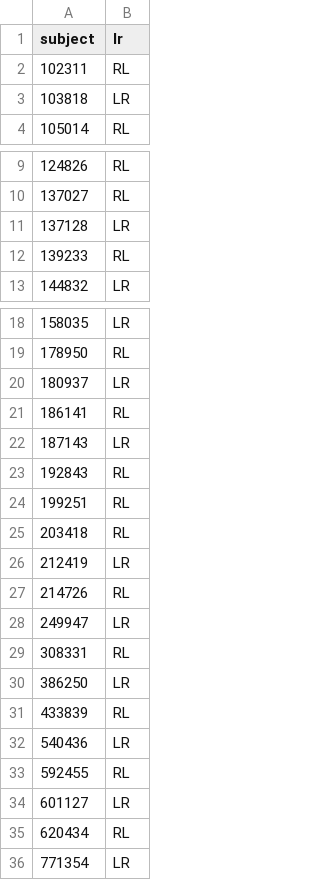
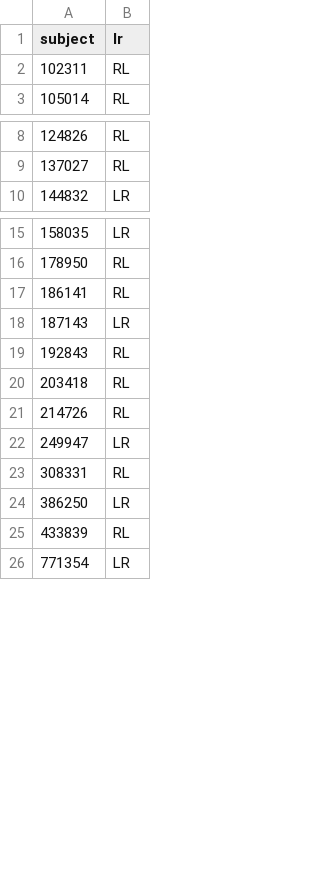
Before and after one commit to tsb46/fmri_arousal, a CSV file: data/dataset_hcp/subject_list_hcp_rest.csv, drawn as a sheet; only a part is shown, gaps mark what is left out; the diff names each change by its address in the sheet, - before the commit and + after, or states it on an @@ line.

Commit message:
final HCP subject list

```diff
--- a/data/dataset_hcp/subject_list_hcp_rest.csv
+++ b/data/dataset_hcp/subject_list_hcp_rest.csv
-row 3: 103818 | LR
-row 11: 137128 | LR
-row 12: 139233 | RL
-row 20: 180937 | LR
-row 24: 199251 | RL
-row 26: 212419 | LR
-row 32: 540436 | LR
-row 33: 592455 | RL
-row 34: 601127 | LR
-row 35: 620434 | RL
```
Also changed, not shown: 2 other files.
